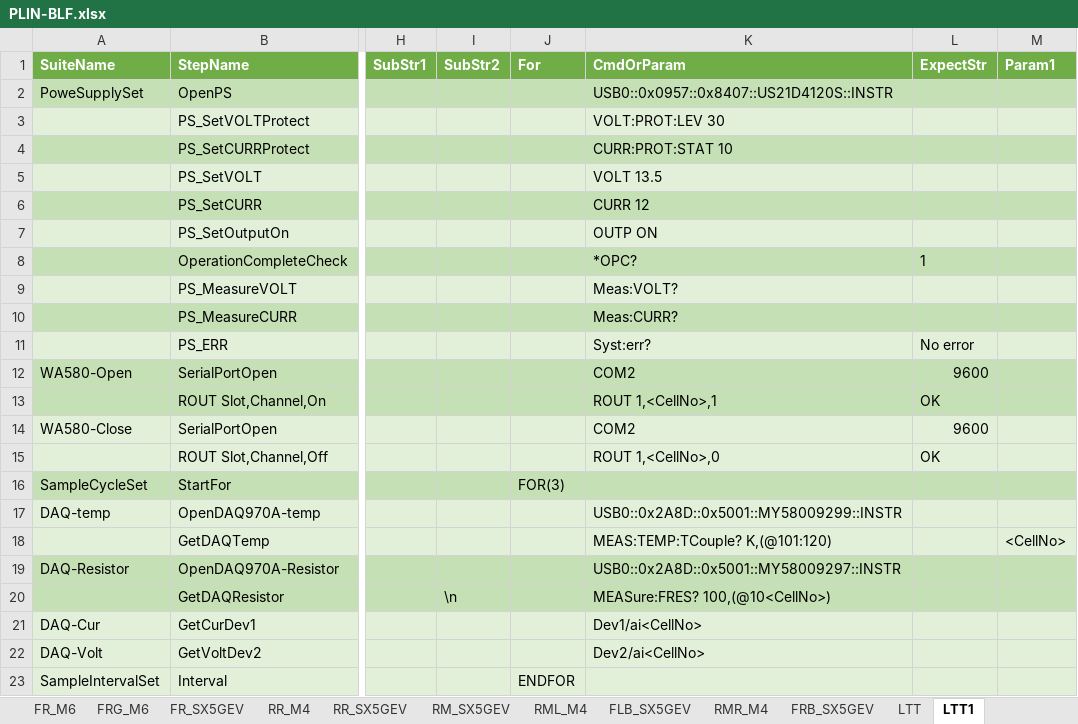
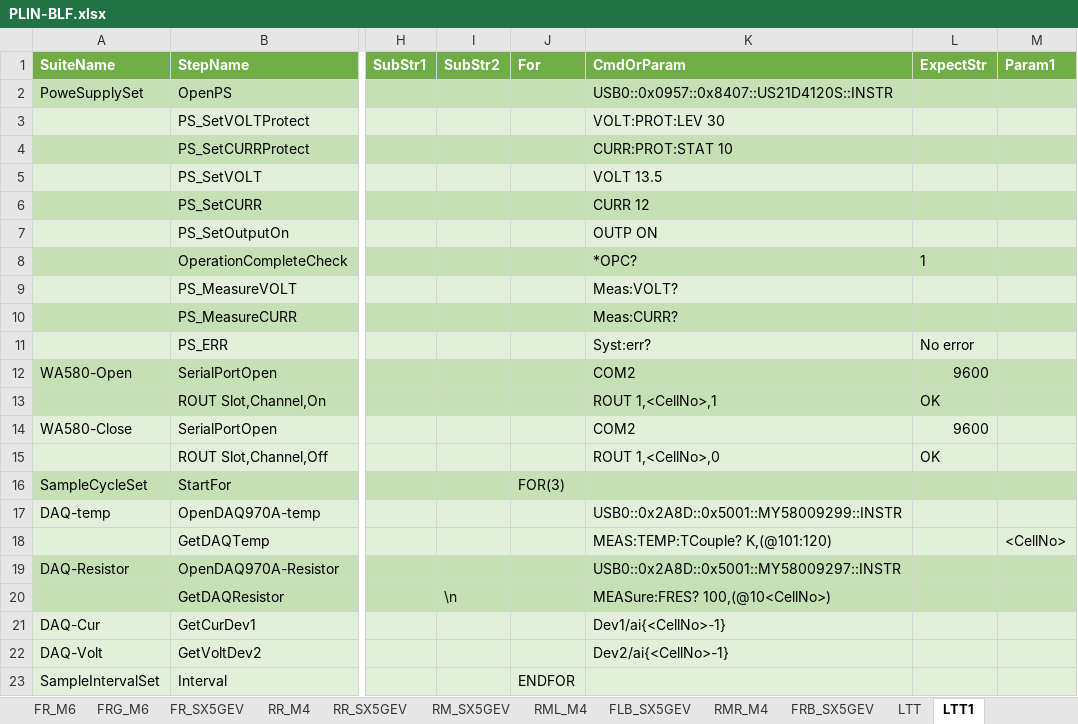
Before and after one commit to ShenSteven/AutoPlasticOmnium, an Excel workbook: scripts/PLIN-BLF.xlsx, sheet LTT1, drawn as a sheet; only a part is shown, gaps mark what is left out; values as stored, in another font and other column widths than the file's, no borders; table styles not drawn; the diff names each change by its address in the sheet, - before the commit and + after, or states it on an @@ line.

```diff
--- a/scripts/PLIN-BLF.xlsx (sheet LTT1)
+++ b/scripts/PLIN-BLF.xlsx (sheet LTT1)
-K21 (CmdOrParam): Dev1/ai<CellNo>
+K21 (CmdOrParam): Dev1/ai{<CellNo>-1}
-K22 (CmdOrParam): Dev2/ai<CellNo>
+K22 (CmdOrParam): Dev2/ai{<CellNo>-1}
```
Also changed, not shown: other sheet tabs, 6 other files.
